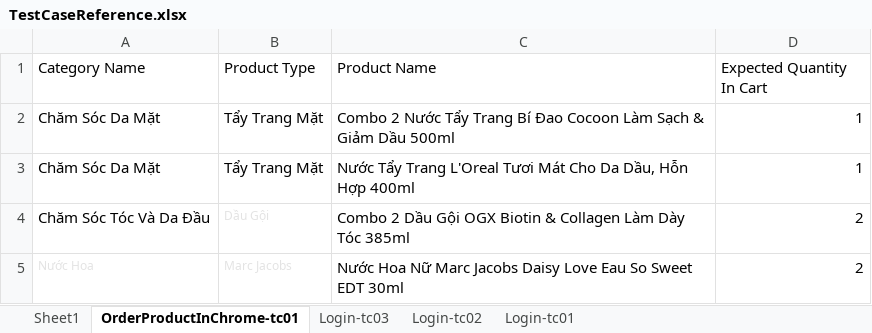
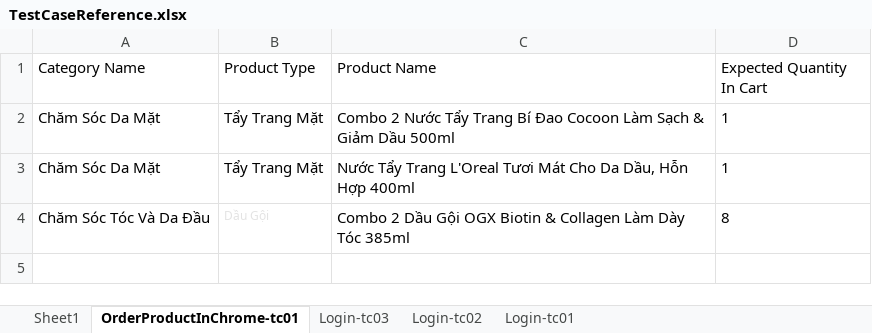
Before and after one commit to LcsDat/Automation-Testing, an Excel workbook: src/main/resources/TestCaseReference.xlsx, sheet OrderProductInChrome-tc01, drawn as a sheet; values as stored, in another font and other column widths than the file's, no borders; the diff names each change by its address in the sheet, - before the commit and + after, or states it on an @@ line.

```diff
--- a/src/main/resources/TestCaseReference.xlsx (sheet OrderProductInChrome-tc01)
+++ b/src/main/resources/TestCaseReference.xlsx (sheet OrderProductInChrome-tc01)
-D2:D3 alignment: right
+D2:D3 alignment: left
-D4 (Expected Quantity In Cart): 2
+D4 (Expected Quantity In Cart): 8
-row 5: Nước Hoa | Marc Jacobs | Nước Hoa Nữ Marc Jacobs Daisy Love Eau So Sweet EDT 30ml | 2
```
Also changed, not shown: 14 other files.
